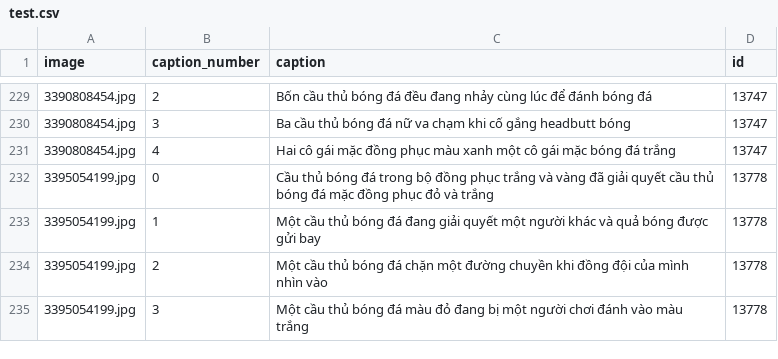
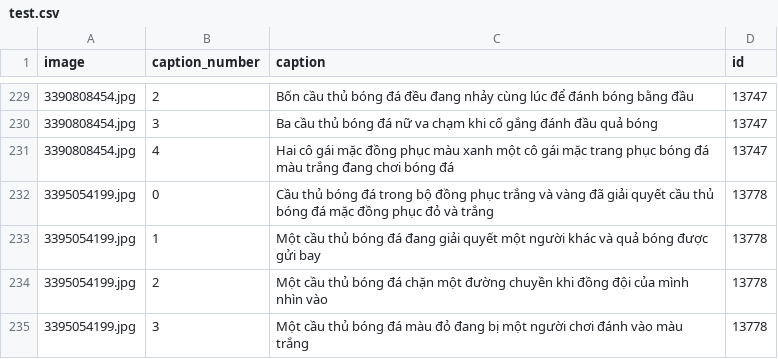
Before and after one commit to ThuanE3691/CS338-Image-Captioning, a CSV file: dataset/Flickr_sportball/test.csv, drawn as a sheet; only a part is shown, gaps mark what is left out; the diff covers the shown part only.

```diff
--- a/dataset/Flickr_sportball/test.csv
+++ b/dataset/Flickr_sportball/test.csv
@@ -229,4 +229,4 @@ image,caption_number,caption,id
-3390808454.jpg,2,Bốn cầu thủ bóng đá đều đang nhảy cùng lúc để đánh bóng đá,13747
-3390808454.jpg,3,Ba cầu thủ bóng đá nữ va chạm khi cố gắng headbutt bóng,13747
-3390808454.jpg,4,Hai cô gái mặc đồng phục màu xanh một cô gái mặc bóng đá trắng,13747
+3390808454.jpg,2,Bốn cầu thủ bóng đá đều đang nhảy cùng lúc để đánh bóng bằng đầu,13747
+3390808454.jpg,3,Ba cầu thủ bóng đá nữ va chạm khi cố gắng đánh đầu quả bóng,13747
+3390808454.jpg,4,Hai cô gái mặc đồng phục màu xanh một cô gái mặc trang phục bóng đá màu trắng đang chơi bóng đá,13747
 3395054199.jpg,0,Cầu thủ bóng đá trong bộ đồng phục trắng và vàng đã giải quyết cầu thủ bóng đá mặc đồng phục đỏ và trắng,13778
```
Also changed, not shown: 23 edited cells elsewhere in this file, dataset/Flickr_sportball/train.csv.
